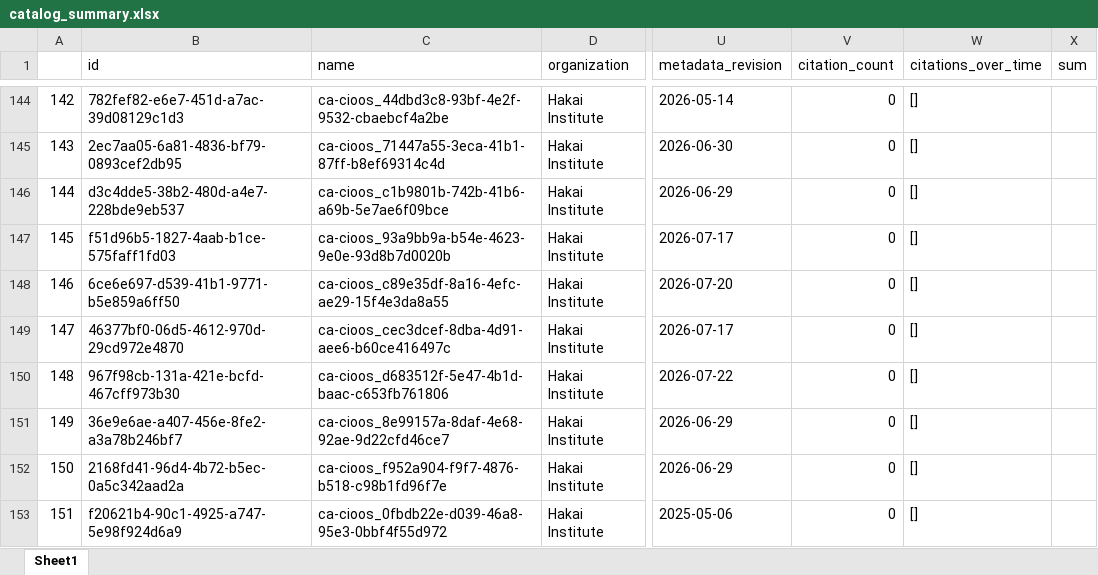
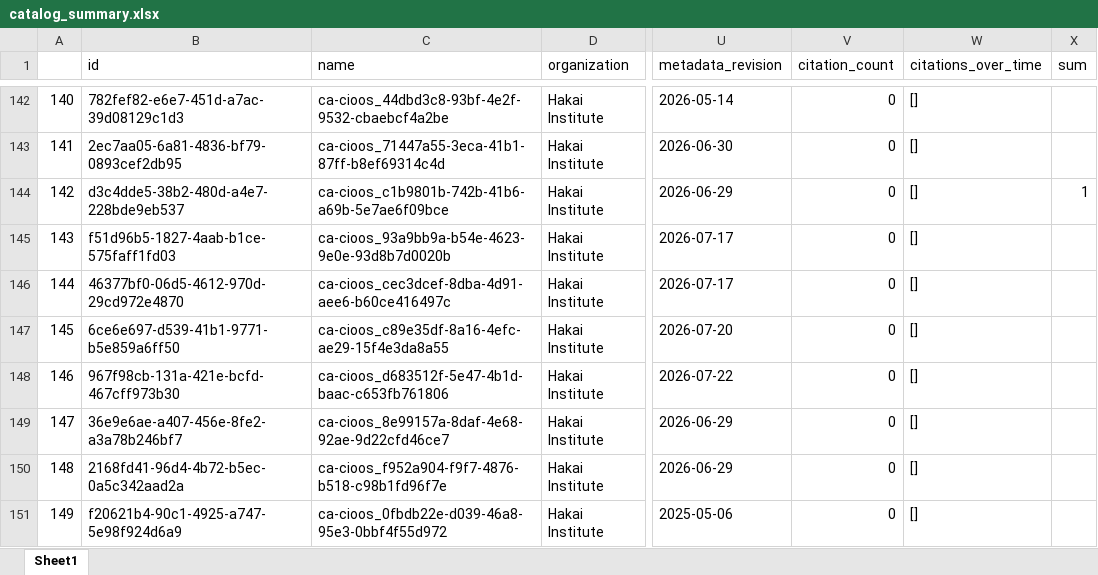
Before and after one commit to HakaiInstitute/hakai-ckan-records-checks, an Excel workbook: docs/catalog_summary.xlsx, sheet Sheet1, drawn as a sheet; only a part is shown, gaps mark what is left out; values as stored, in another font and other column widths than the file's, no borders; addresses are those after the commit; the diff covers the shown part only; the diff names each change by its address in the sheet, - before the commit and + after, or states it on an @@ line.

```diff
--- a/docs/catalog_summary.xlsx (sheet Sheet1)
+++ b/docs/catalog_summary.xlsx (sheet Sheet1)
@@ column A renumbered from row 28 down @@
-X144 (sum): (empty)
+X144 (sum): 1
@@ row 149 moved to row 146: 144 @@
```
Also changed, not shown: 2 added rows, 5 removed rows, 1 moved row and 3 edited cells elsewhere in this sheet, docs/issues_list.xlsx, 9 other files.
